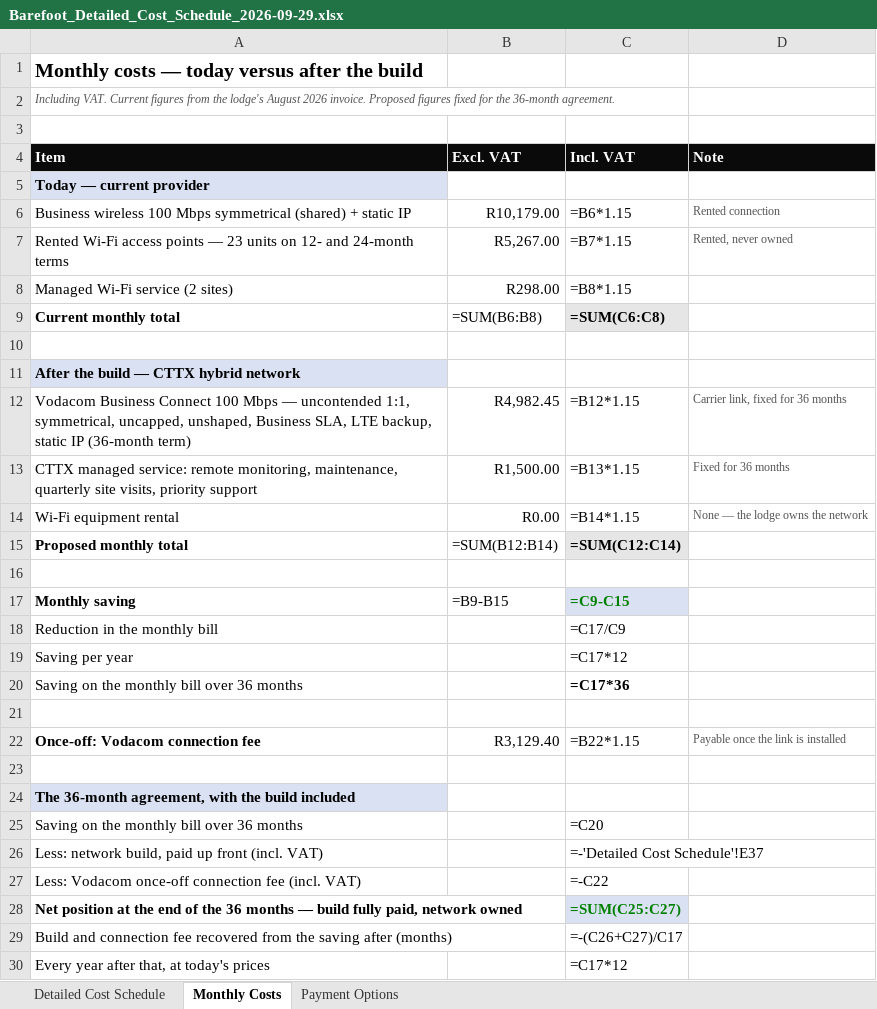
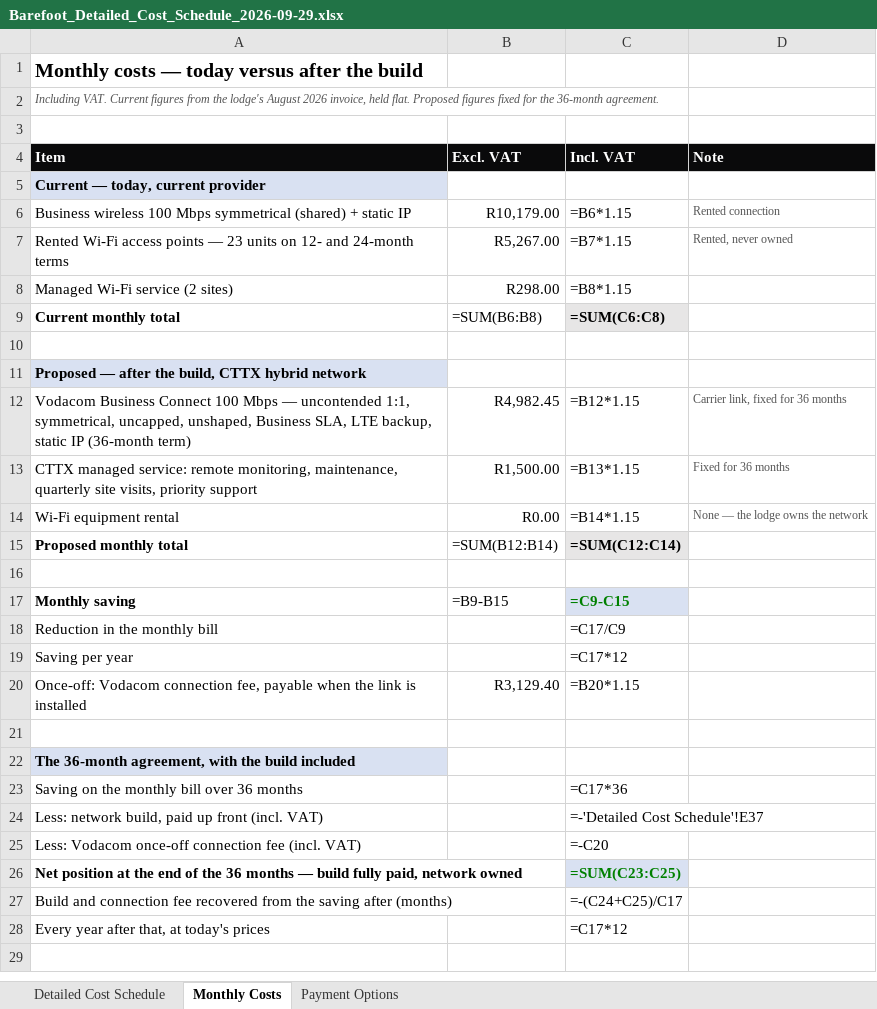
Before and after one commit to Gerhardhsmit/cttx-infrastructure-intelligence, an Excel workbook: proposals/Barefoot_Detailed_Cost_Schedule_2026-09-29.xlsx, sheet Monthly Costs, drawn as a sheet; values as stored, in another font and other column widths than the file's, no borders; formulas without a stored value are shown as written; removed rows and columns are numbered as before the commit, all else as after; the diff names each change by its address in the sheet, - before the commit and + after, or states it on an @@ line.

```diff
--- a/proposals/Barefoot_Detailed_Cost_Schedule_2026-09-29.xlsx (sheet Monthly Costs)
+++ b/proposals/Barefoot_Detailed_Cost_Schedule_2026-09-29.xlsx (sheet Monthly Costs)
-A2 (Item): …August 2026 invoice. Proposed figures…
+A2 (Item): …August 2026 invoice, held flat. Proposed figures…
-A5 (Item): Today — current provider
+A5 (Item): Current — today, current provider
-A11 (Item): After the build — CTTX hybrid network
+A11 (Item): Proposed — after the build, CTTX hybrid network
-row 20: Saving on the monthly bill over 36 months |  | =C17*36
-row 20: (empty)
+row 20: Once-off: Vodacom connection fee, payable when the link is installed | R3,129.40 | =B20*1.15
-row 22: Once-off: Vodacom connection fee | R3,129.40 | =B22*1.15 | Payable once the link is installed
-C23 (Incl. VAT): =C20
+C23 (Incl. VAT): =C17*36
-C25 (Incl. VAT): =-C22
+C25 (Incl. VAT): =-C20
-C26 (Incl. VAT): =SUM(C25:C27)
+C26 (Incl. VAT): =SUM(C23:C25)
-C27 (Incl. VAT): =-(C26+C27)/C17
+C27 (Incl. VAT): =-(C24+C25)/C17
```
Also changed, not shown: sheet Detailed Cost Schedule, sheet Payment Options, proposals/Barefoot_Build_Risk_Model_2026-09-29.xlsx.
